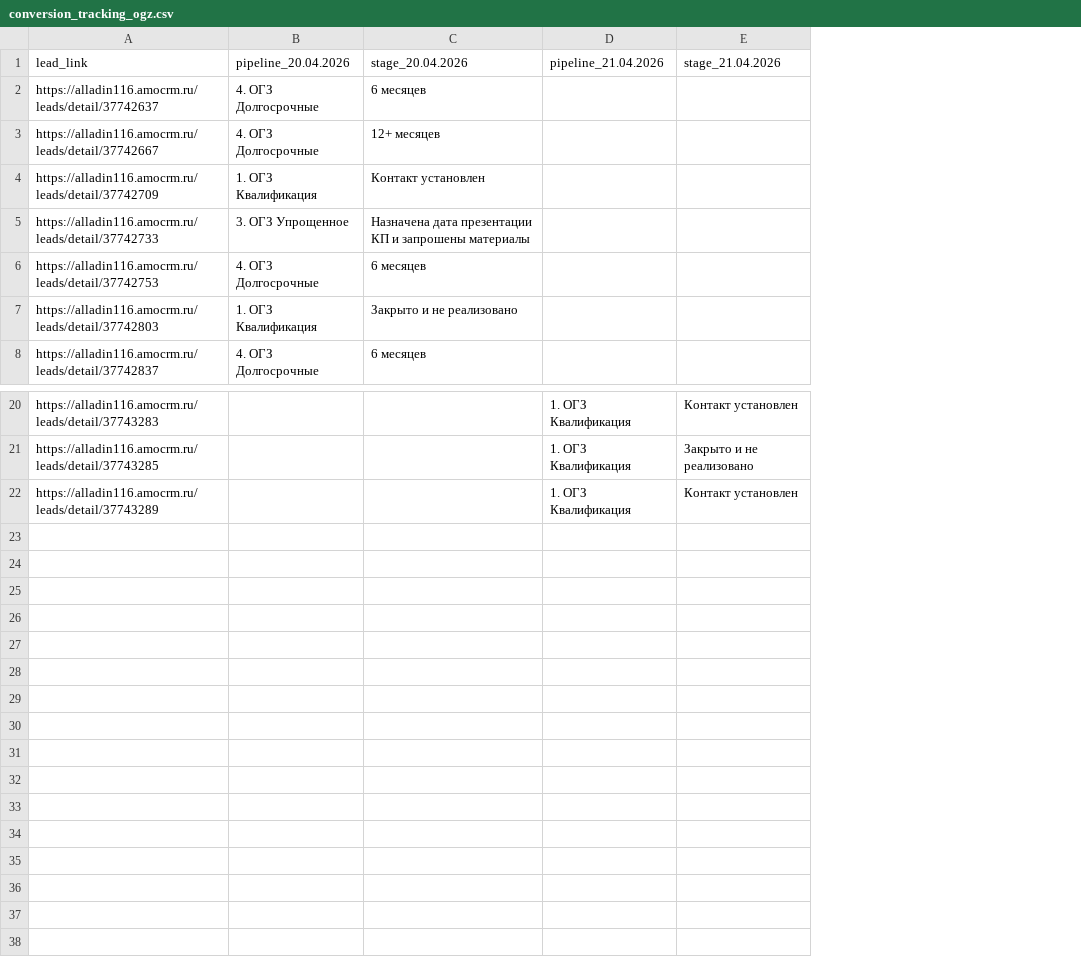
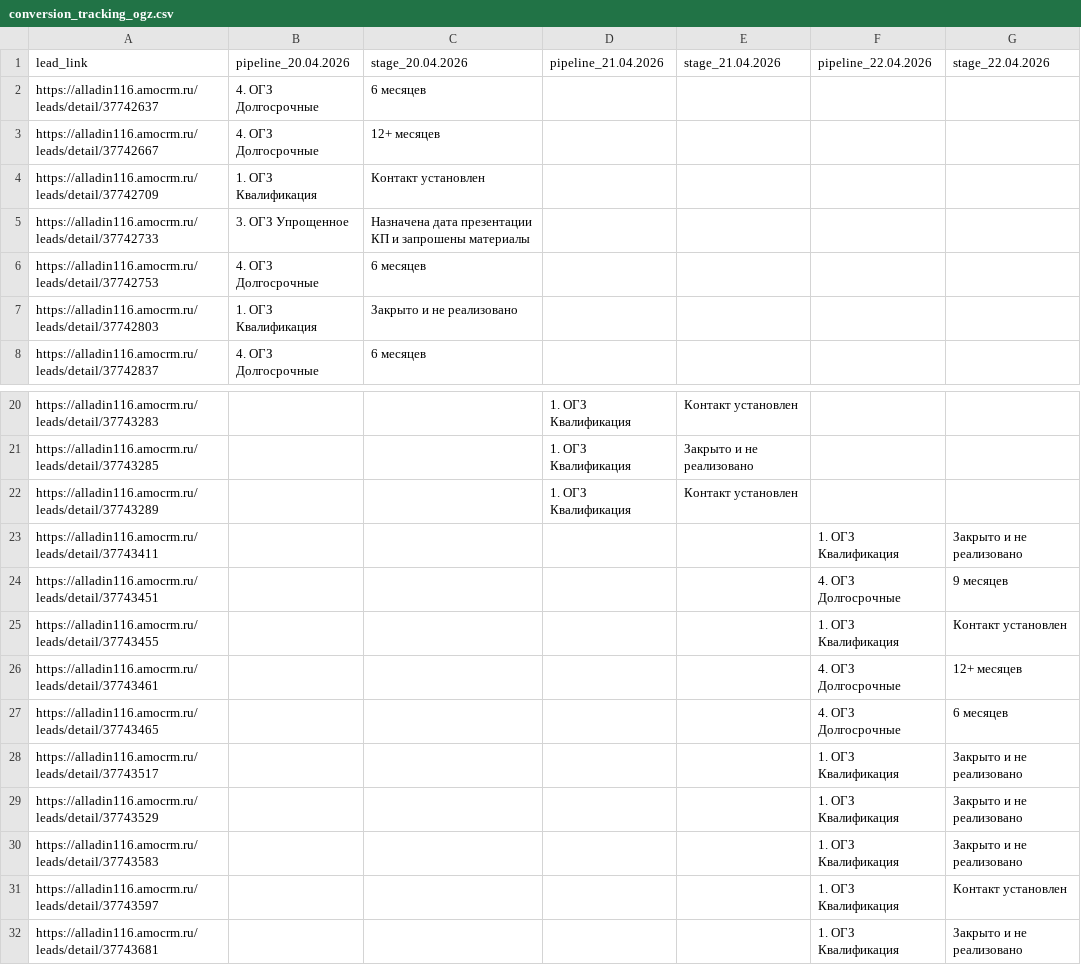
Before and after one commit to sovarovskiy/okk_orientir, a CSV file: conversion_tracking_ogz.csv, drawn as a sheet; only a part is shown, gaps mark what is left out; the diff names each change by its address in the sheet, - before the commit and + after, or states it on an @@ line.

Commit message:
Sync ОГЗ tracking 22.04.2026

```diff
--- a/conversion_tracking_ogz.csv
+++ b/conversion_tracking_ogz.csv
+column F (pipeline_22.04.2026), empty
+column G (stage_22.04.2026), empty
+row 23: https://alladin116.amocrm.ru/leads/detail/37743411 |  |  |  |  | 1. ОГЗ Квалификация | Закрыто и не реализовано
+row 24: https://alladin116.amocrm.ru/leads/detail/37743451 |  |  |  |  | 4. ОГЗ Долгосрочные | 9 месяцев
+row 25: https://alladin116.amocrm.ru/leads/detail/37743455 |  |  |  |  | 1. ОГЗ Квалификация | Контакт установлен
+row 26: https://alladin116.amocrm.ru/leads/detail/37743461 |  |  |  |  | 4. ОГЗ Долгосрочные | 12+ месяцев
+row 27: https://alladin116.amocrm.ru/leads/detail/37743465 |  |  |  |  | 4. ОГЗ Долгосрочные | 6 месяцев
+row 28: https://alladin116.amocrm.ru/leads/detail/37743517 |  |  |  |  | 1. ОГЗ Квалификация | Закрыто и не реализовано
+row 29: https://alladin116.amocrm.ru/leads/detail/37743529 |  |  |  |  | 1. ОГЗ Квалификация | Закрыто и не реализовано
+row 30: https://alladin116.amocrm.ru/leads/detail/37743583 |  |  |  |  | 1. ОГЗ Квалификация | Закрыто и не реализовано
+row 31: https://alladin116.amocrm.ru/leads/detail/37743597 |  |  |  |  | 1. ОГЗ Квалификация | Контакт установлен
+row 32: https://alladin116.amocrm.ru/leads/detail/37743681 |  |  |  |  | 1. ОГЗ Квалификация | Закрыто и не реализовано
```
